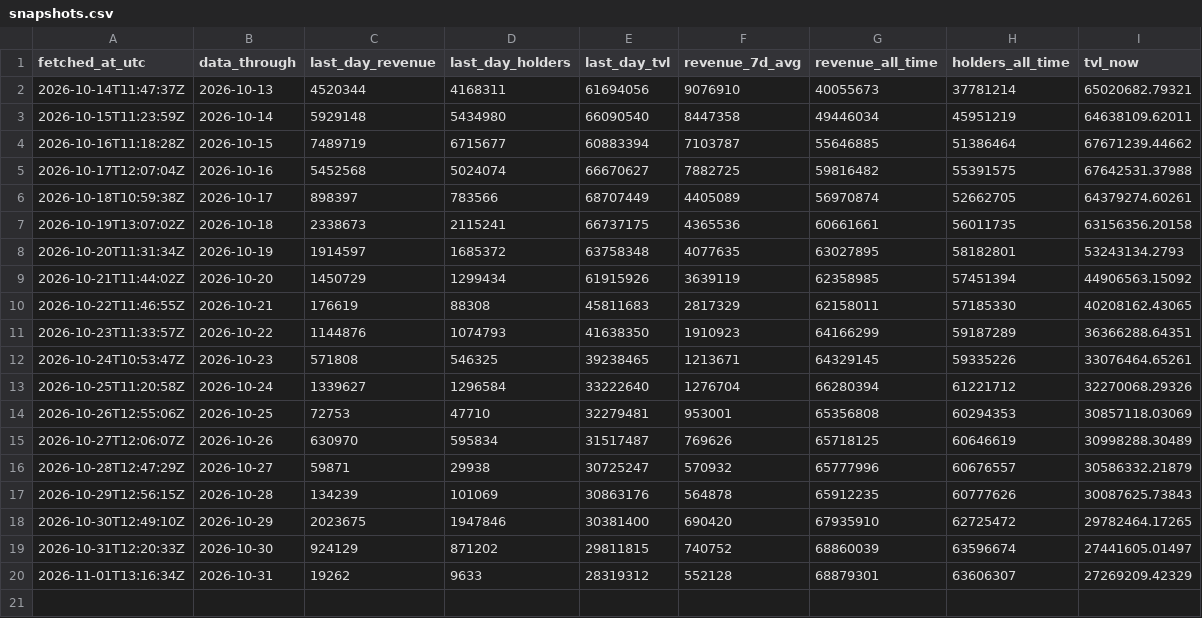
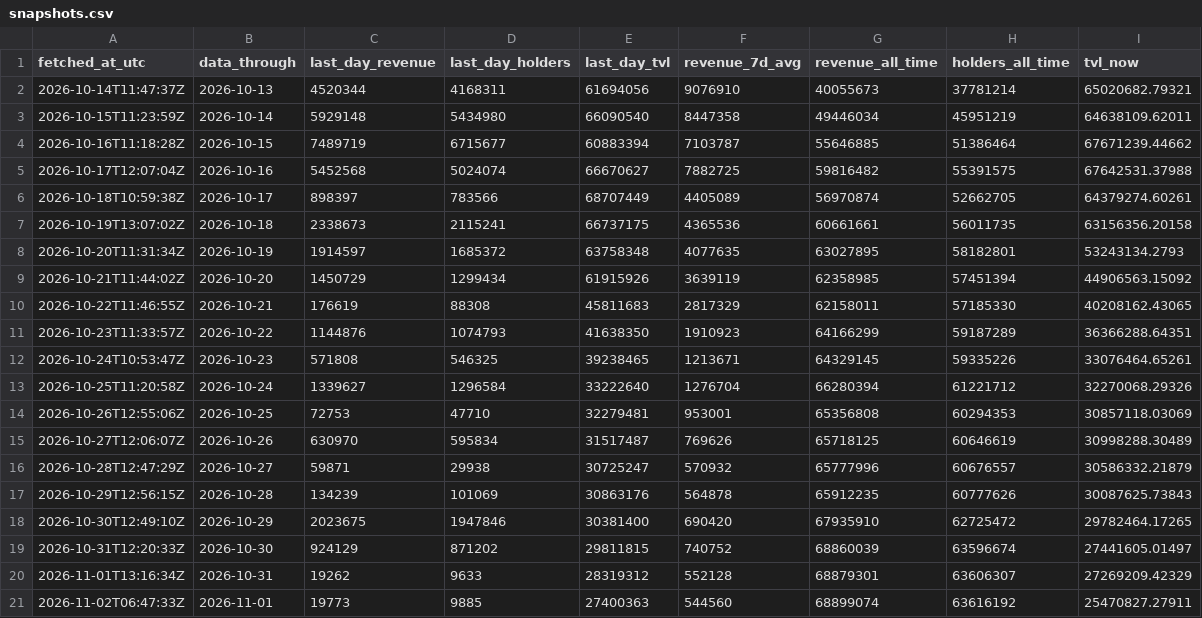
Before and after one commit to Rewind911/research, a CSV file: data/snapshots.csv, drawn as a sheet; the diff names each change by its address in the sheet, - before the commit and + after, or states it on an @@ line.

Commit message:
Data: Papertrade through 2026-11-01

```diff
--- a/data/snapshots.csv
+++ b/data/snapshots.csv
+row 21: 2026-11-02T06:47:33Z | 2026-11-01 | 19773 | 9885 | 27400363 | 544560 | 68899074 | 63616192 | 25470827.27911
```
Also changed, not shown: 1 other file.
